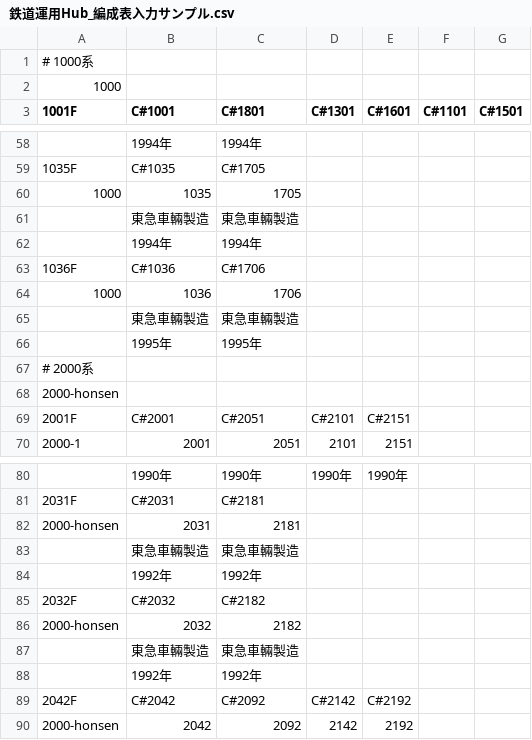
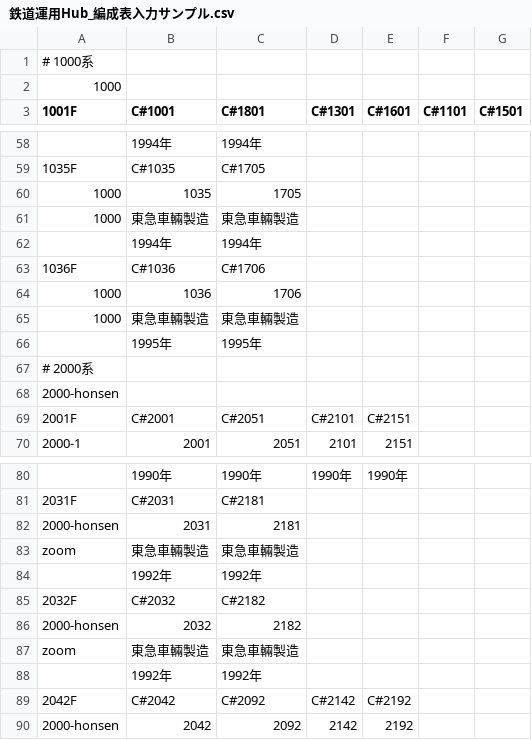
Before and after one commit to 2-pd/unyohub, a CSV file: documents/鉄道運用Hub_編成表入力サンプル.csv, drawn as a sheet; only a part is shown, gaps mark what is left out; the diff covers the shown part only.

```diff
--- a/documents/鉄道運用Hub_編成表入力サンプル.csv
+++ b/documents/鉄道運用Hub_編成表入力サンプル.csv
@@ -60,3 +60,3 @@
 "1000","1035","1705",,,,
-,"東急車輛製造","東急車輛製造",,,,
+"1000","東急車輛製造","東急車輛製造",,,,
 ,"1994年","1994年",,,,
@@ -64,3 +64,3 @@
 "1000","1036","1706",,,,
-,"東急車輛製造","東急車輛製造",,,,
+"1000","東急車輛製造","東急車輛製造",,,,
 ,"1995年","1995年",,,,
@@ -82,3 +82,3 @@
 "2000-honsen","2031","2181",,,,
-,"東急車輛製造","東急車輛製造",,,,
+"zoom","東急車輛製造","東急車輛製造",,,,
 ,"1992年","1992年",,,,
@@ -86,3 +86,3 @@
 "2000-honsen","2032","2182",,,,
-,"東急車輛製造","東急車輛製造",,,,
+"zoom","東急車輛製造","東急車輛製造",,,,
 ,"1992年","1992年",,,,
```
Also changed, not shown: 14 edited cells elsewhere in this file, 5 other files.
